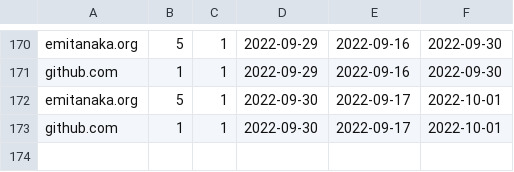
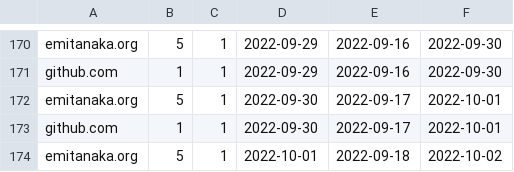
Before and after one commit to emitanaka/actions, a CSV file: data/referrers.csv, drawn as a sheet; only a part is shown, gaps mark what is left out.

```diff
--- a/data/referrers.csv
+++ b/data/referrers.csv
@@ -173 +173,2 @@
 "github.com",1,1,2022-09-30,2022-09-17,2022-10-01
+"emitanaka.org",5,1,2022-10-01,2022-09-18,2022-10-02
```
Also changed, not shown: data/clones.csv, data/paths.csv, 3 other files.
